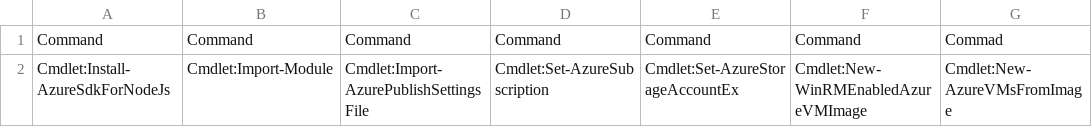
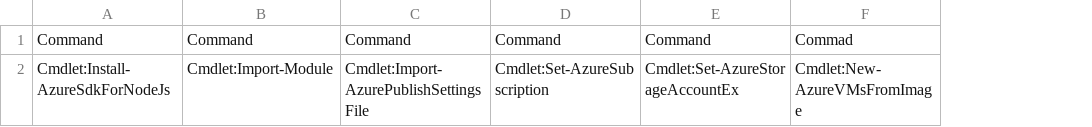
Before and after one commit to selvamohandoss/inst4wa, a CSV file: Inst4WA.Test/TestCases/Test-Azure-New-AzureVMsFromImage/StepSequences.csv, drawn as a sheet; the diff names each change by its address in the sheet, - before the commit and + after, or states it on an @@ line.

```diff
--- a/Inst4WA.Test/TestCases/Test-Azure-New-AzureVMsFromImage/StepSequences.csv
+++ b/Inst4WA.Test/TestCases/Test-Azure-New-AzureVMsFromImage/StepSequences.csv
-column F, rows 1-2: Command | Cmdlet:New-WinRMEnabledAzureVMImage
```
Also changed, not shown: Inst4WA.Test/TestCases/Test-Azure-New-AzureVMsFromImage/CommandParams.csv, Inst4WA.Test/TestCases/Test-Azure-New-AzureVMsFromImage/ParamValues.csv, 35 other files.
